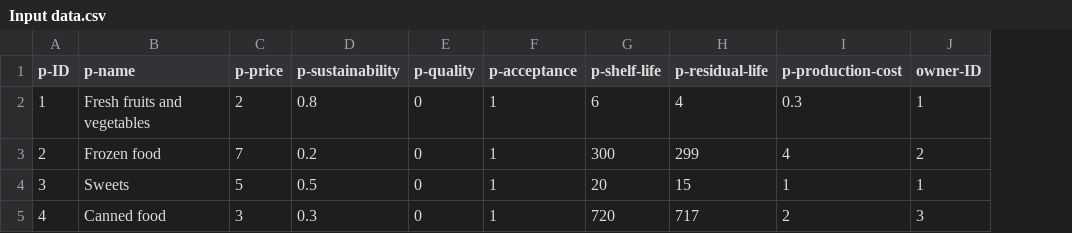
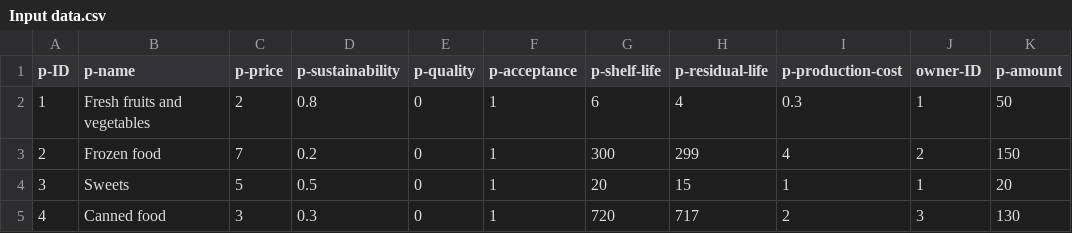
Before and after one commit to Beatrice-Filippini/rebound_ABM, a CSV file: Input data.csv, drawn as a sheet; the diff names each change by its address in the sheet, - before the commit and + after, or states it on an @@ line.

```diff
--- a/Input data.csv
+++ b/Input data.csv
+column K (p-amount), rows 2-5: 50 | 150 | 20 | 130
```
Also changed, not shown: 1 other file.
